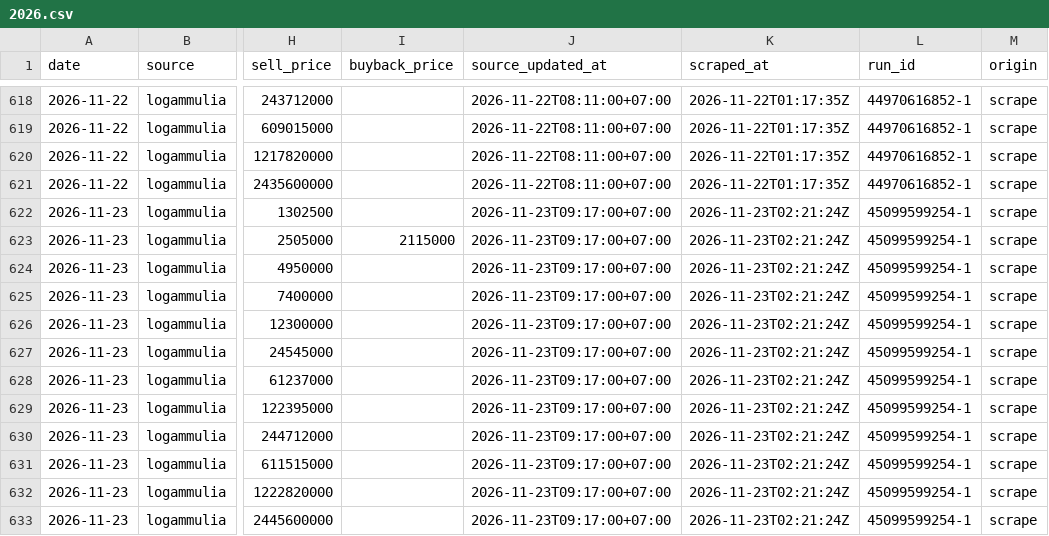
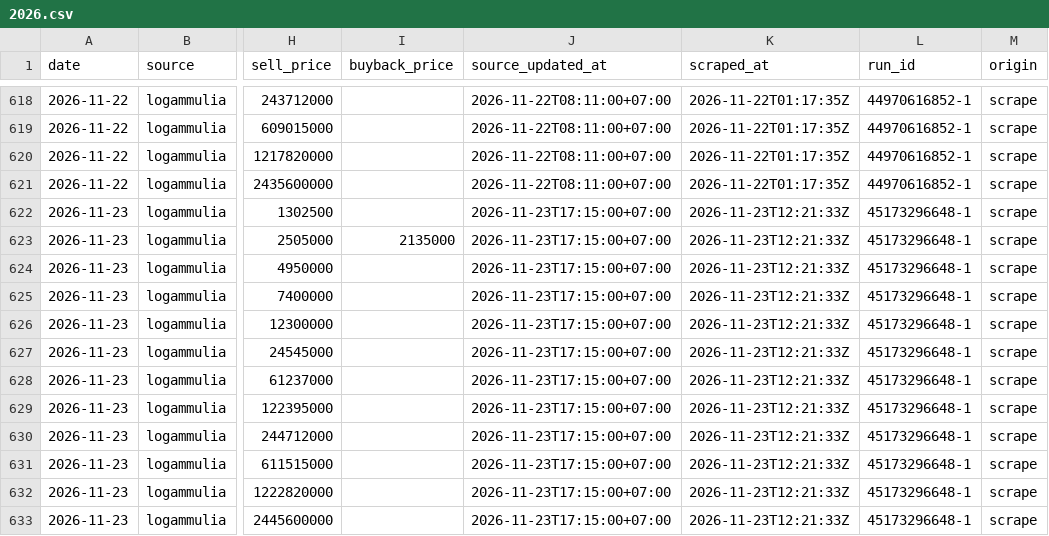
Before and after one commit to hafidznrg/gold-price-tracker, a CSV file: data/prices/logammulia/2026.csv, drawn as a sheet; only a part is shown, gaps mark what is left out; the diff names each change by its address in the sheet, - before the commit and + after, or states it on an @@ line.

```diff
--- a/data/prices/logammulia/2026.csv
+++ b/data/prices/logammulia/2026.csv
-J622:J633 (source_updated_at): 2026-11-23T09:17:00+07:00
+J622:J633 (source_updated_at): 2026-11-23T17:15:00+07:00
-K622:K633 (scraped_at): 2026-11-23T02:21:24Z
+K622:K633 (scraped_at): 2026-11-23T12:21:33Z
-L622:L633 (run_id): 45099599254-1
+L622:L633 (run_id): 45173296648-1
-I623 (buyback_price): 2115000
+I623 (buyback_price): 2135000
```
Also changed, not shown: data/prices/hrtagold/2026.csv, 7 other files.
